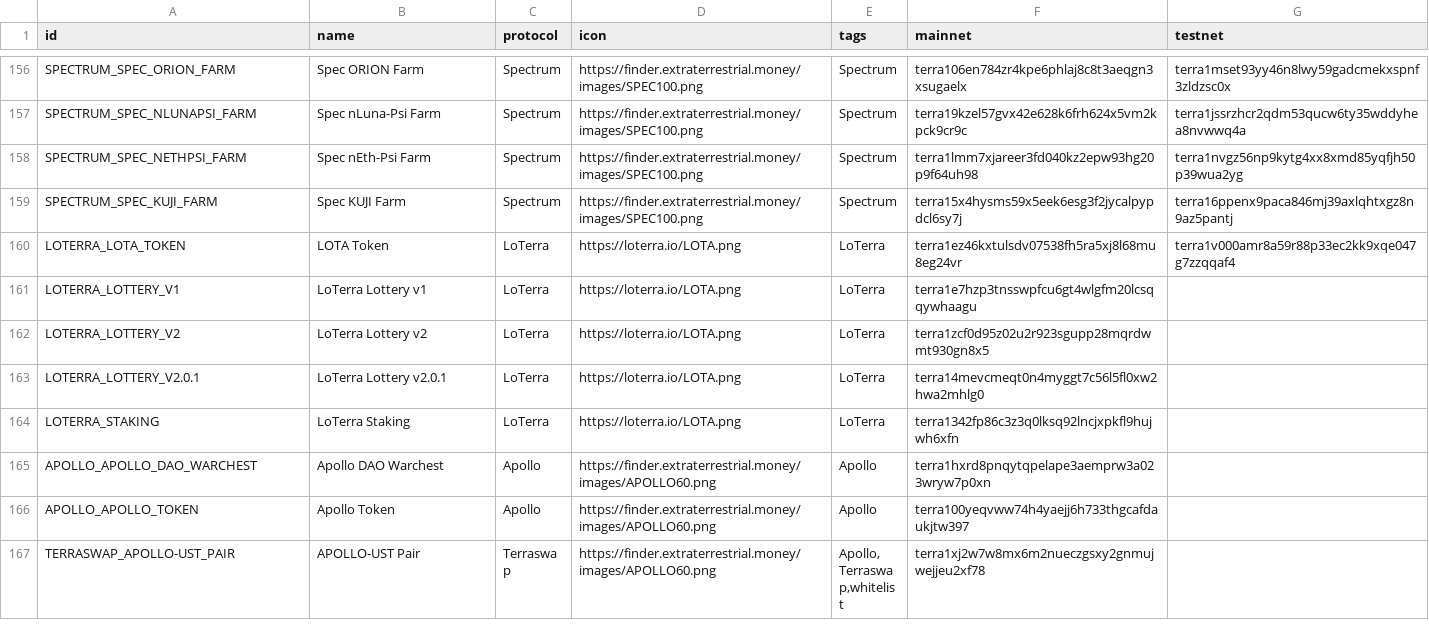
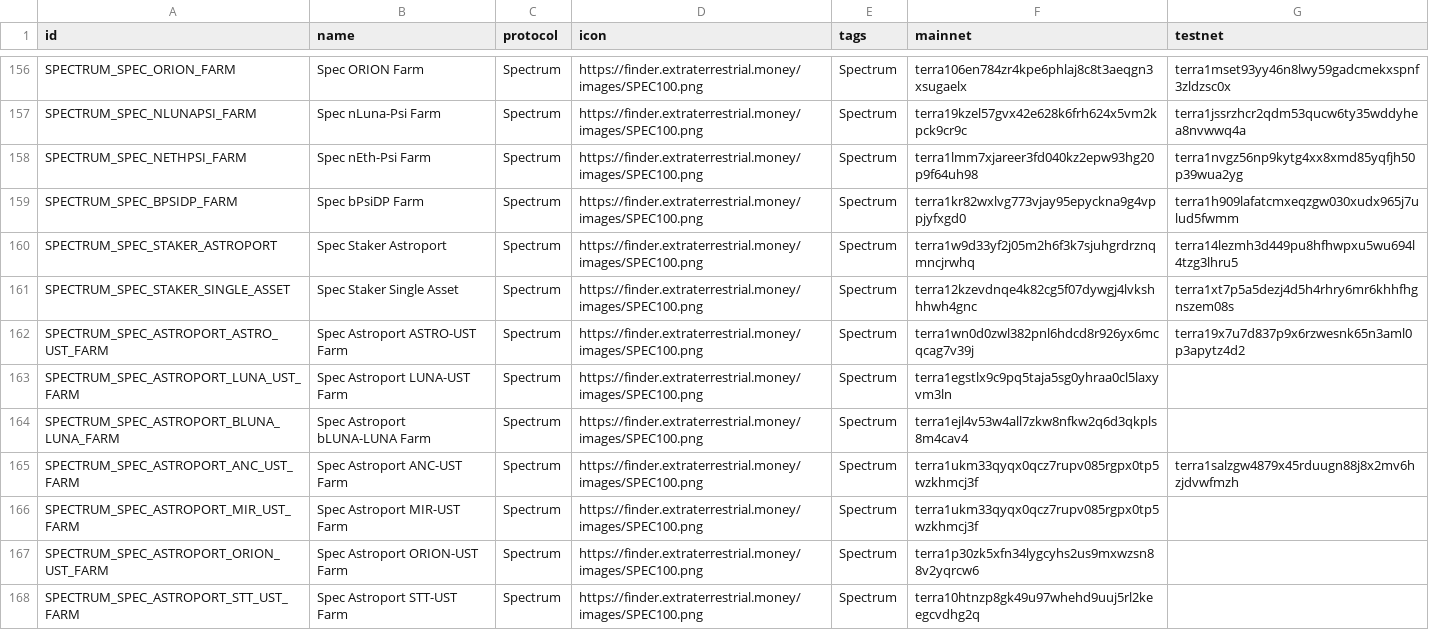
Before and after one commit to spectrumprotocol/assets-et, a CSV file: extra/cw20/contracts.csv, drawn as a sheet; only a part is shown, gaps mark what is left out; the shorter side is filled out with more unchanged rows; the diff covers the shown part only.

Commit message:
update SPEC contracts

```diff
--- a/extra/cw20/contracts.csv
+++ b/extra/cw20/contracts.csv
@@ -158,2 +158,11 @@
 "SPECTRUM_SPEC_NETHPSI_FARM","Spec nEth-Psi Farm","Spectrum","https://finder.extraterrestrial.money/images/SPEC100.png","Spectrum","terra1lmm7xjareer3fd040kz2epw93hg20p9f64uh98","terra1nvgz56np9kytg4xx8xmd85yqfjh50p39wua2yg"
-"SPECTRUM_SPEC_KUJI_FARM","Spec KUJI Farm","Spectrum","https://finder.extraterrestrial.money/images/SPEC100.png","Spectrum","terra15x4hysms59x5eek6esg3f2jycalpypdcl6sy7j","terra16ppenx9paca846mj39axlqhtxgz8n9az5pantj"
+"SPECTRUM_SPEC_BPSIDP_FARM","Spec bPsiDP Farm","Spectrum","https://finder.extraterrestrial.money/images/SPEC100.png","Spectrum","terra1kr82wxlvg773vjay95epyckna9g4vppjyfxgd0","terra1h909lafatcmxeqzgw030xudx965j7ulud5fwmm"
+"SPECTRUM_SPEC_STAKER_ASTROPORT","Spec Staker Astroport","Spectrum","https://finder.extraterrestrial.money/images/SPEC100.png","Spectrum","terra1w9d33yf2j05m2h6f3k7sjuhgrdrznqmncjrwhq","terra14lezmh3d449pu8hfhwpxu5wu694l4tzg3lhru5"
+"SPECTRUM_SPEC_STAKER_SINGLE_ASSET","Spec Staker Single Asset","Spectrum","https://finder.extraterrestrial.money/images/SPEC100.png","Spectrum","terra12kzevdnqe4k82cg5f07dywgj4lvkshhhwh4gnc","terra1xt7p5a5dezj4d5h4rhry6mr6khhfhgnszem08s"
+"SPECTRUM_SPEC_ASTROPORT_ASTRO_UST_FARM","Spec Astroport ASTRO-UST Farm","Spectrum","https://finder.extraterrestrial.money/images/SPEC100.png","Spectrum","terra1wn0d0zwl382pnl6hdcd8r926yx6mcqcag7v39j","terra19x7u7d837p9x6rzwesnk65n3aml0p3apytz4d2"
+"SPECTRUM_SPEC_ASTROPORT_LUNA_UST_FARM","Spec Astroport LUNA-UST Farm","Spectrum","https://finder.extraterrestrial.money/images/SPEC100.png","Spectrum","terra1egstlx9c9pq5taja5sg0yhraa0cl5laxyvm3ln",""
+"SPECTRUM_SPEC_ASTROPORT_BLUNA_LUNA_FARM","Spec Astroport bLUNA-LUNA Farm","Spectrum","https://finder.extraterrestrial.money/images/SPEC100.png","Spectrum","terra1ejl4v53w4all7zkw8nfkw2q6d3qkpls8m4cav4",""
+"SPECTRUM_SPEC_ASTROPORT_ANC_UST_FARM","Spec Astroport ANC-UST Farm","Spectrum","https://finder.extraterrestrial.money/images/SPEC100.png","Spectrum","terra1ukm33qyqx0qcz7rupv085rgpx0tp5wzkhmcj3f","terra1salzgw4879x45rduugn88j8x2mv6hzjdvwfmzh"
+"SPECTRUM_SPEC_ASTROPORT_MIR_UST_FARM","Spec Astroport MIR-UST Farm","Spectrum","https://finder.extraterrestrial.money/images/SPEC100.png","Spectrum","terra1ukm33qyqx0qcz7rupv085rgpx0tp5wzkhmcj3f",""
+"SPECTRUM_SPEC_ASTROPORT_ORION_UST_FARM","Spec Astroport ORION-UST Farm","Spectrum","https://finder.extraterrestrial.money/images/SPEC100.png","Spectrum","terra1p30zk5xfn34lygcyhs2us9mxwzsn88v2yqrcw6",""
+"SPECTRUM_SPEC_ASTROPORT_STT_UST_FARM","Spec Astroport STT-UST Farm","Spectrum","https://finder.extraterrestrial.money/images/SPEC100.png","Spectrum","terra10htnzp8gk49u97whehd9uuj5rl2keegcvdhg2q",""
```
Also changed, not shown: 10 added rows and 2 edited cells elsewhere in this file, 1 other file.
